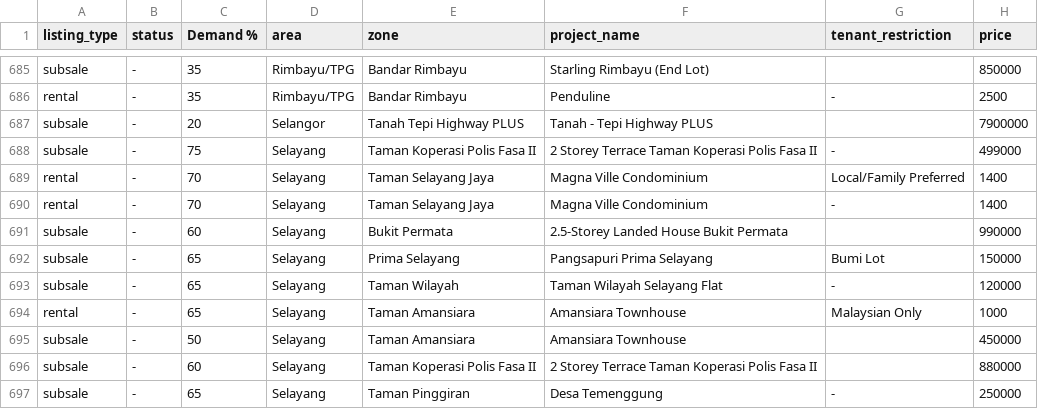
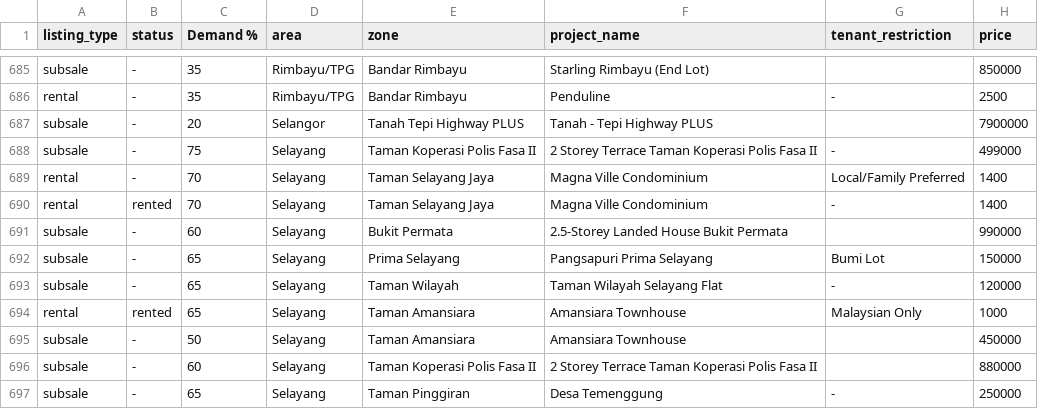
Before and after one commit to mahandanz/haniproperties, a CSV file: listings.csv, drawn as a sheet; only a part is shown, gaps mark what is left out; the diff covers the shown part only; the diff names each change by its address in the sheet, - before the commit and + after, or states it on an @@ line.

```diff
--- a/listings.csv
+++ b/listings.csv
-B690 (status): -
+B690 (status): rented
-B694 (status): -
+B694 (status): rented
```
Also changed, not shown: 1 removed row and 47 edited cells elsewhere in this file, 32 other files.
